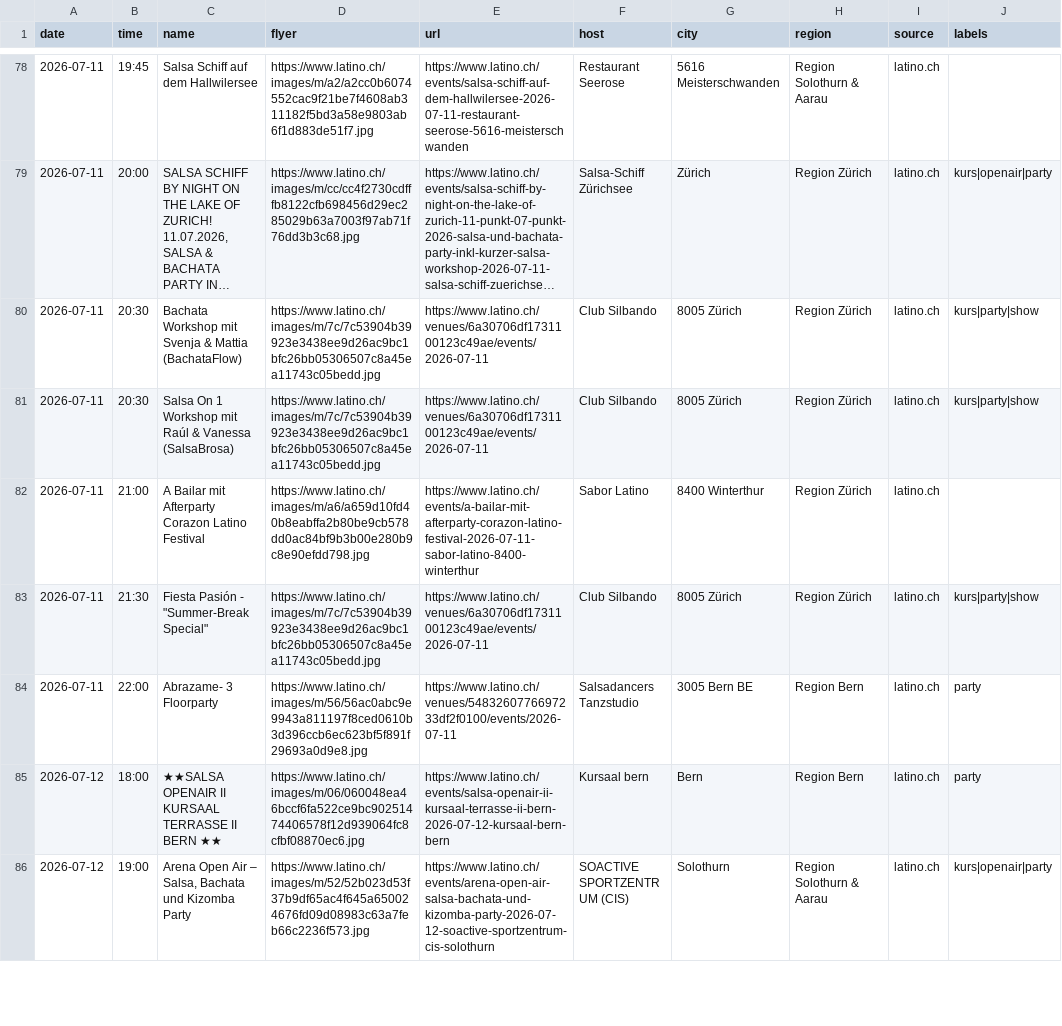
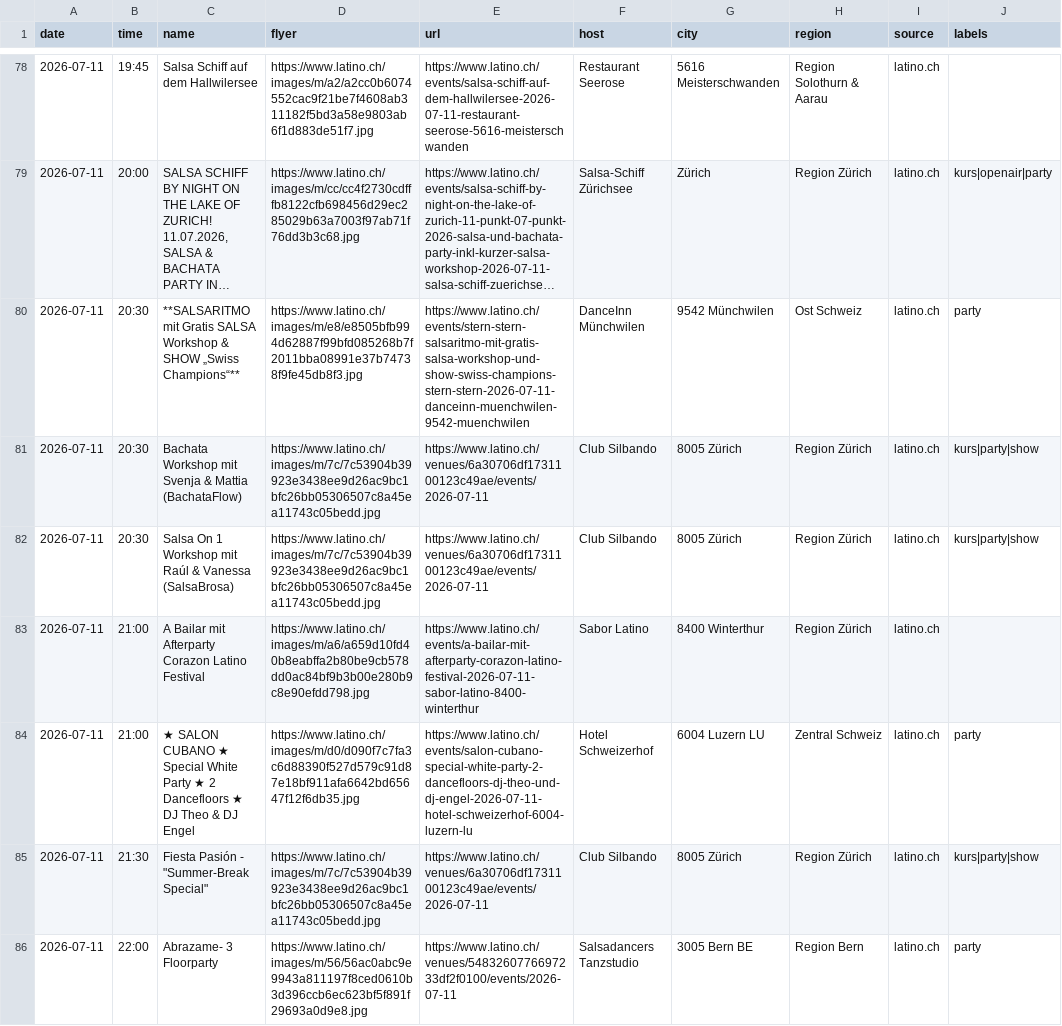
Before and after one commit to aendu/latin-events-be, a CSV file: data/events_latino_ch.csv, drawn as a sheet; only a part is shown, gaps mark what is left out; the shorter side is filled out with more unchanged rows; long unchanged cells end in …; the diff covers the shown part only; the diff names each change by its address in the sheet, - before the commit and + after, or states it on an @@ line.

```diff
--- a/data/events_latino_ch.csv
+++ b/data/events_latino_ch.csv
+row 80: 2026-07-11 | 20:30 | **SALSARITMO mit Gratis SALSA Workshop & SHOW „Swiss Champions“** | https://www.latino.ch/images/m/e8/e8505bfb994d62887f99bfd085268b7f2011bba08991e37b74738f9fe45db8f3.jpg | https://www.latino.ch/events/stern-stern-salsaritmo-mit-gratis-salsa-workshop-und-show-swiss-champions-stern-stern-2026-07-11-danceinn-muenchwilen-9542-muenchwilen | DanceInn Münchwilen | 9542 Münchwilen | Ost Schweiz | latino.ch | party
+row 84: 2026-07-11 | 21:00 | ★ SALON CUBANO ★ Special White Party ★ 2 Dancefloors ★ DJ Theo & DJ Engel | https://www.latino.ch/images/m/d0/d090f7c7fa3c6d88390f527d579c91d87e18bf911afa6642bd65647f12f6db35.jpg | https://www.latino.ch/events/salon-cubano-special-white-party-2-dancefloors-dj-theo-und-dj-engel-2026-07-11-hotel-schweizerhof-6004-luzern-lu | Hotel Schweizerhof | 6004 Luzern LU | Zentral Schweiz | latino.ch | party
```
Also changed, not shown: 7 added rows, 1 removed row and 10 edited cells elsewhere in this file, public/events.csv.
